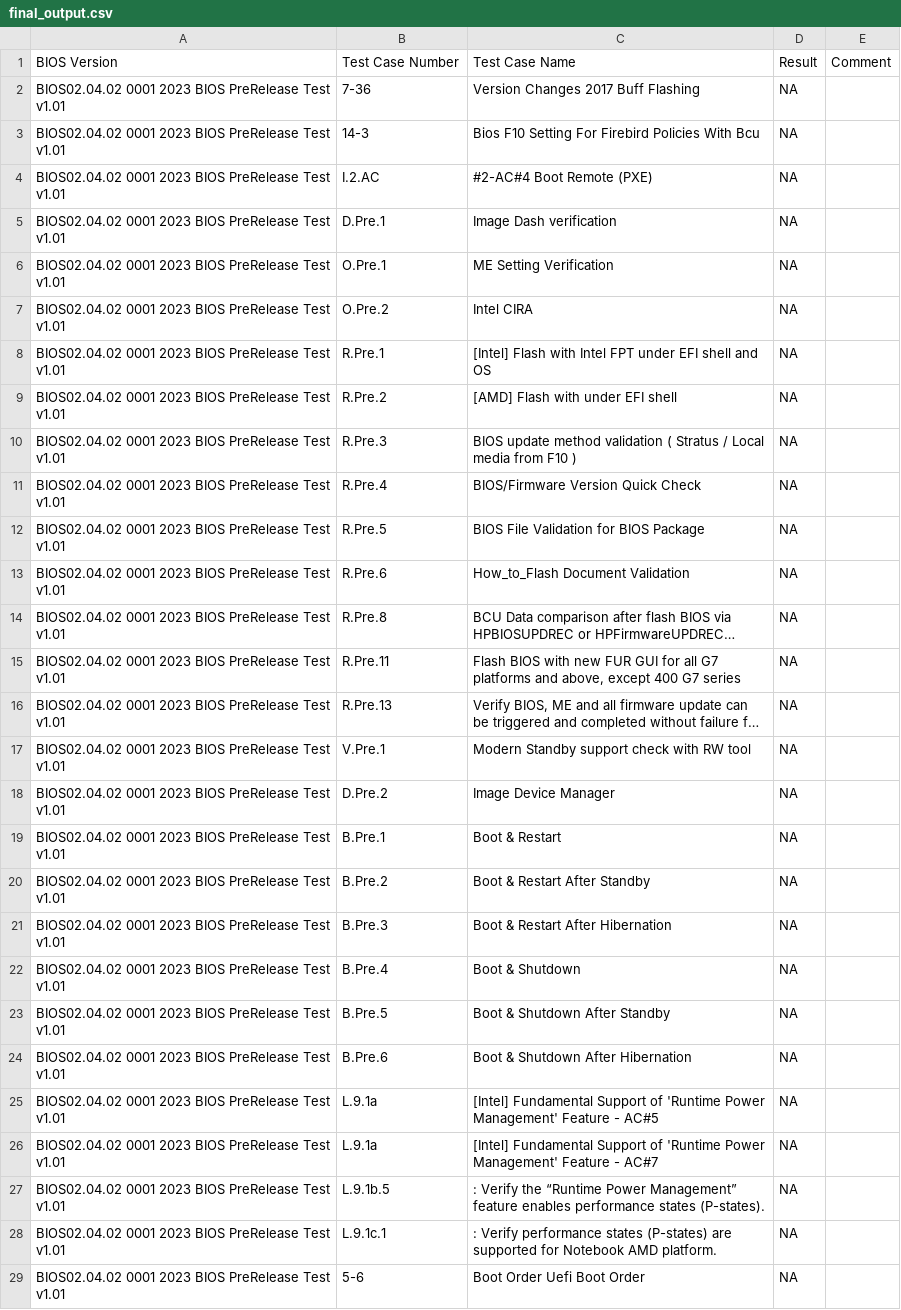
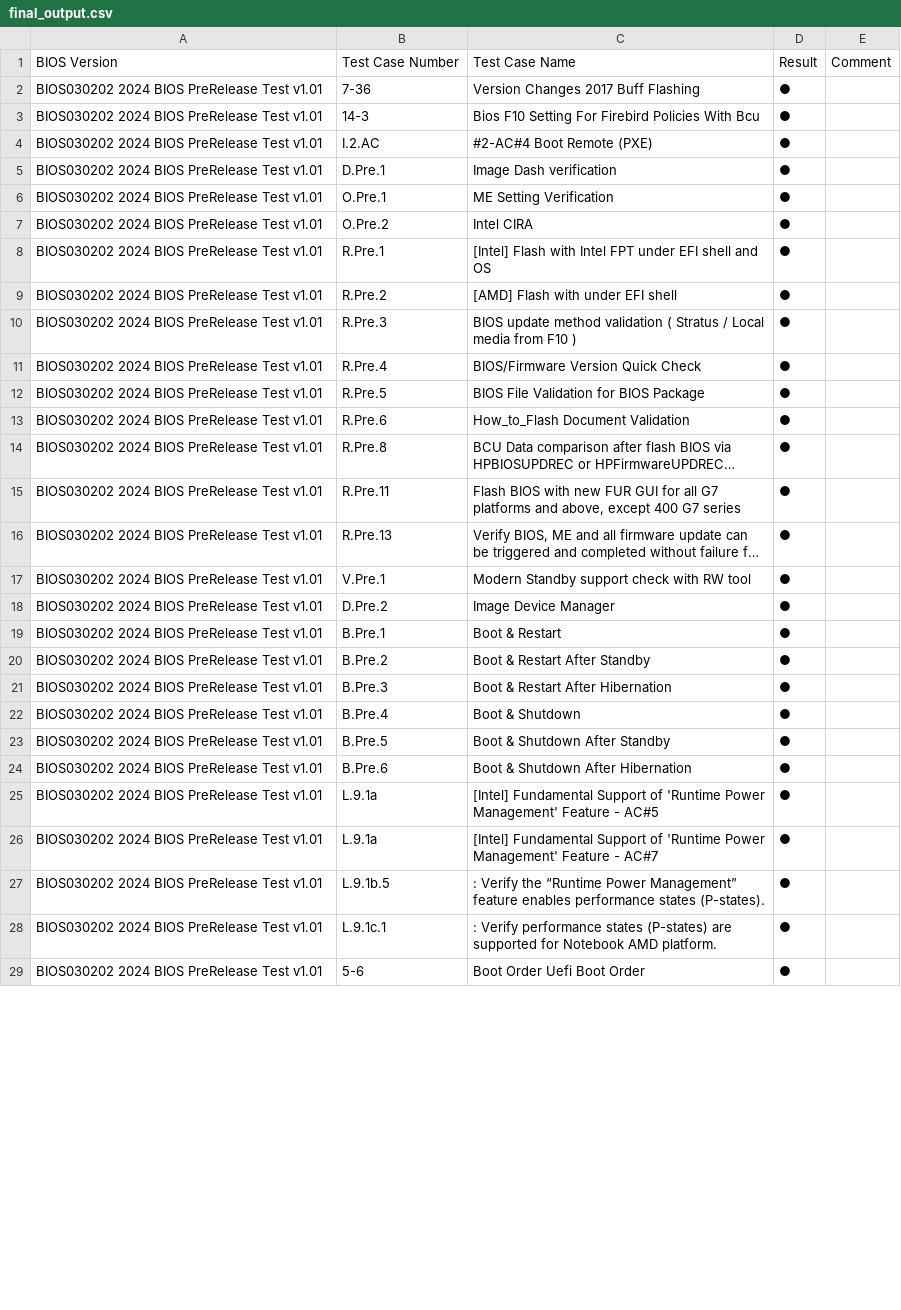
Before and after one commit to A854949/Test-Case-Prioritization, a CSV file: servers/final_output.csv, drawn as a sheet; only a part is shown; long unchanged cells end in …; the diff covers the shown part only; the diff names each change by its address in the sheet, - before the commit and + after, or states it on an @@ line.

```diff
--- a/servers/final_output.csv
+++ b/servers/final_output.csv
-A2:A29: BIOS02.04.02 0001 2023 BIOS PreRelease…
+A2:A29: BIOS030202 2024 BIOS PreRelease…
-D2:D29: NA
+D2:D29: ●
```
Also changed, not shown: 101 edited cells elsewhere in this file, 14 other files.
